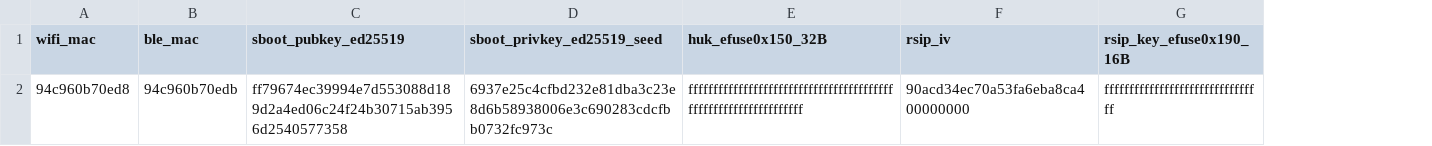
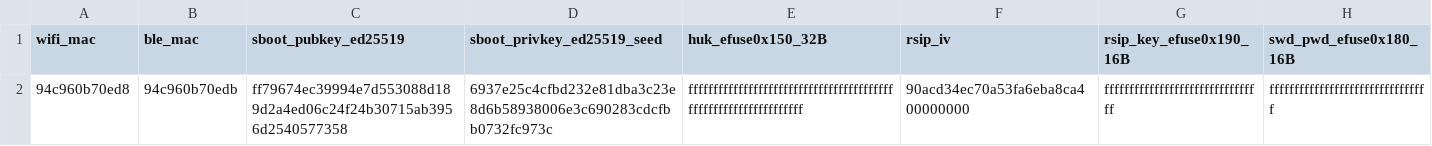
Before and after one commit to zxf1023818103/at-project, a CSV file: doc/test_device_keys.csv, drawn as a sheet; the diff names each change by its address in the sheet, - before the commit and + after, or states it on an @@ line.

```diff
--- a/doc/test_device_keys.csv
+++ b/doc/test_device_keys.csv
+column H (swd_pwd_efuse0x180_16B), row 2: ffffffffffffffffffffffffffffffff
```
Also changed, not shown: 2 other files.
